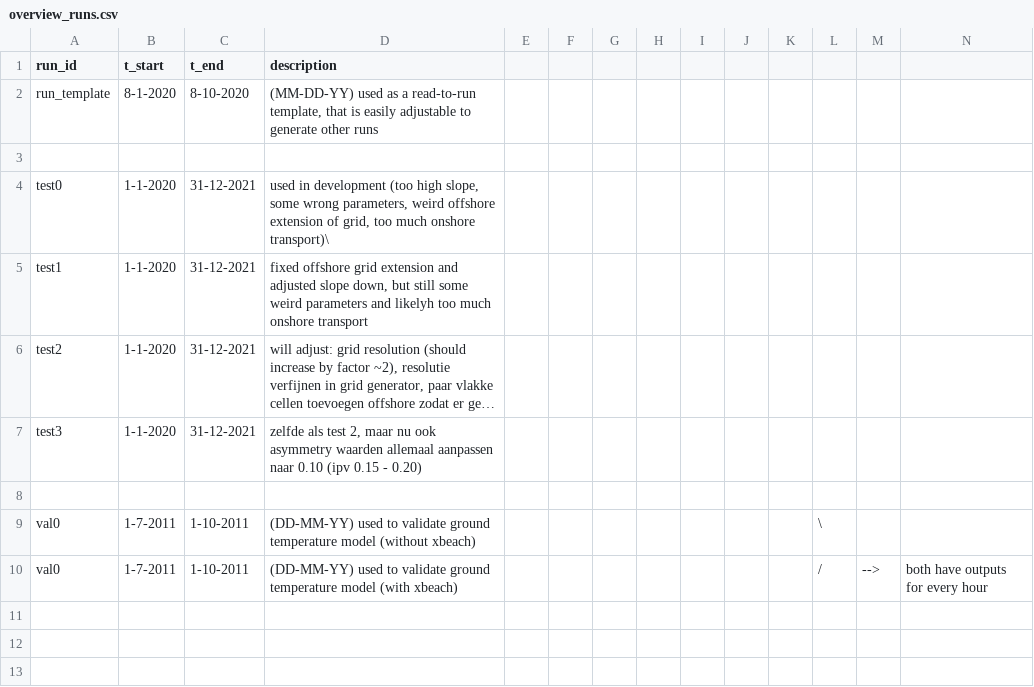
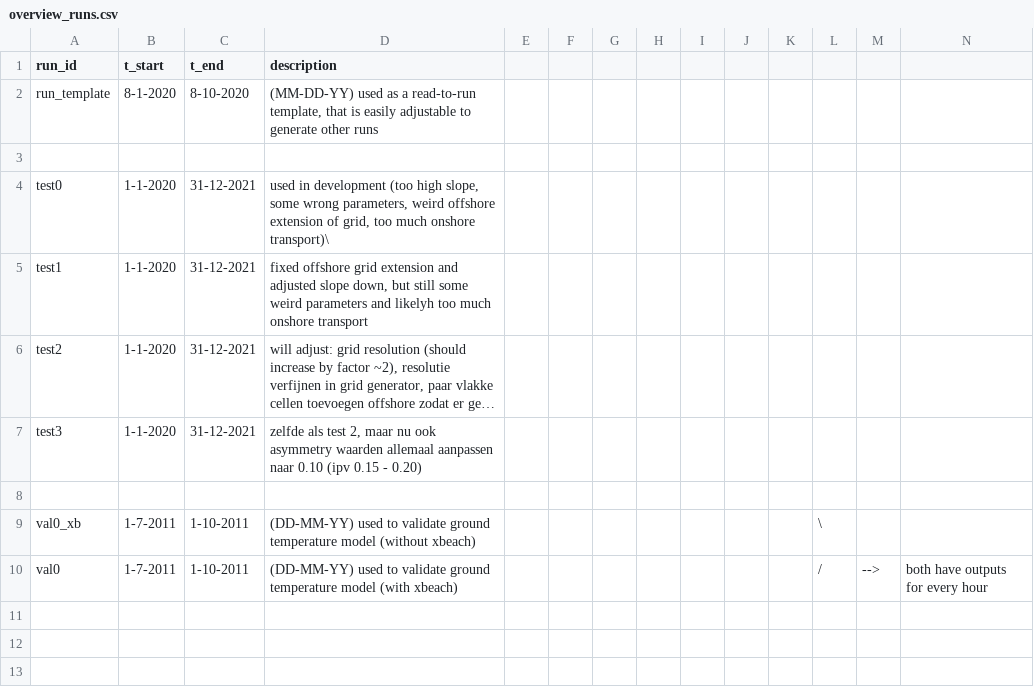
Before and after one commit to khdebruijn/thermo-morphological-model, a CSV file: runs/overview_runs.csv, drawn as a sheet; only a part is shown; long unchanged cells end in ….

Commit message:
Update overview_runs.csv

```diff
--- a/runs/overview_runs.csv
+++ b/runs/overview_runs.csv
@@ -8,3 +8,3 @@ test3;1-1-2020;31-12-2021;zelfde als test 2, maar nu ook asymmetry waarden allem
 ;;;;;;;;;;;;;
-val0;1-7-2011;1-10-2011;(DD-MM-YY) used to validate ground temperature model (without xbeach);;;;;;;;\;;
+val0_xb;1-7-2011;1-10-2011;(DD-MM-YY) used to validate ground temperature model (without xbeach);;;;;;;;\;;
 val0;1-7-2011;1-10-2011;(DD-MM-YY) used to validate ground temperature model (with xbeach);;;;;;;;/;-->;both have outputs for every hour
```
